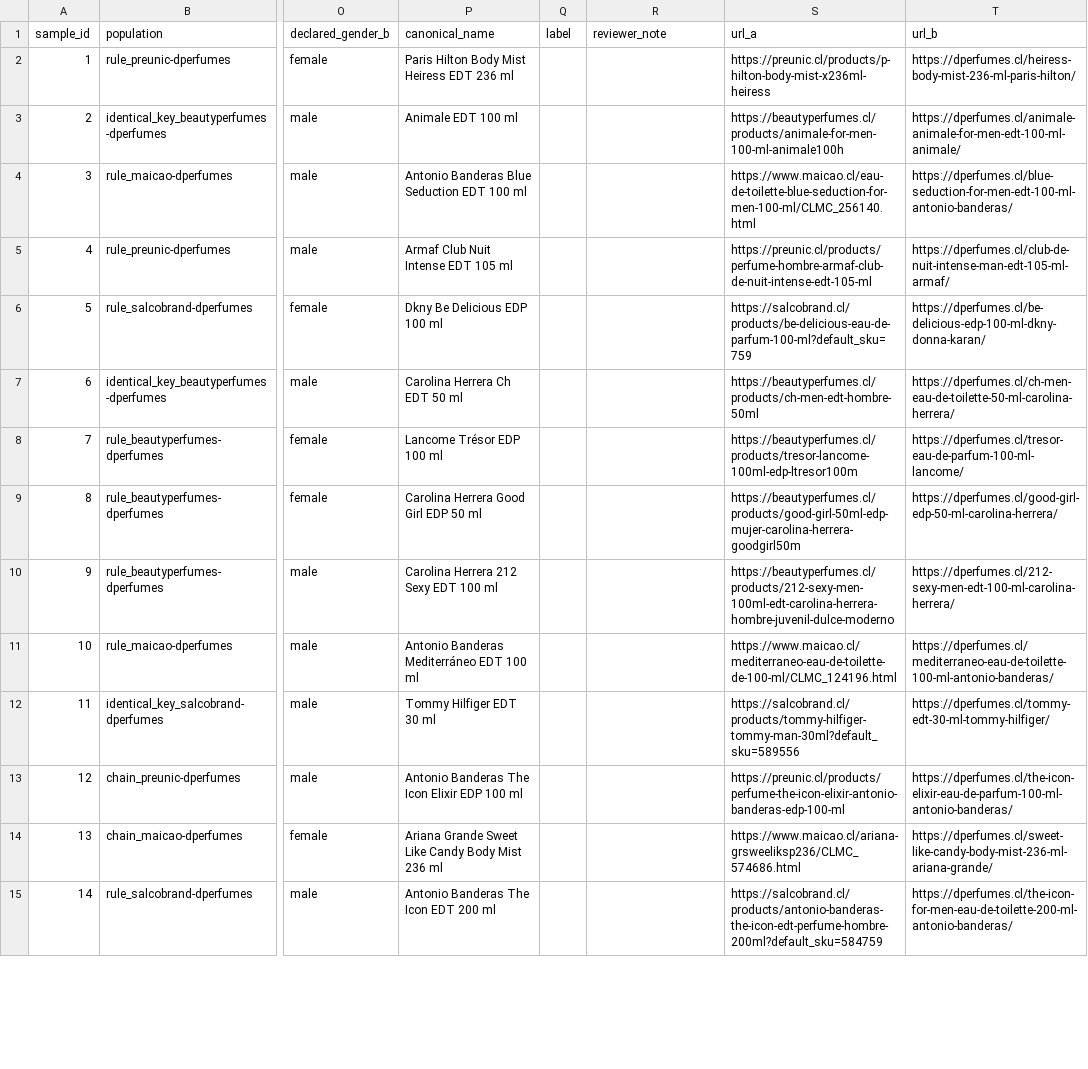
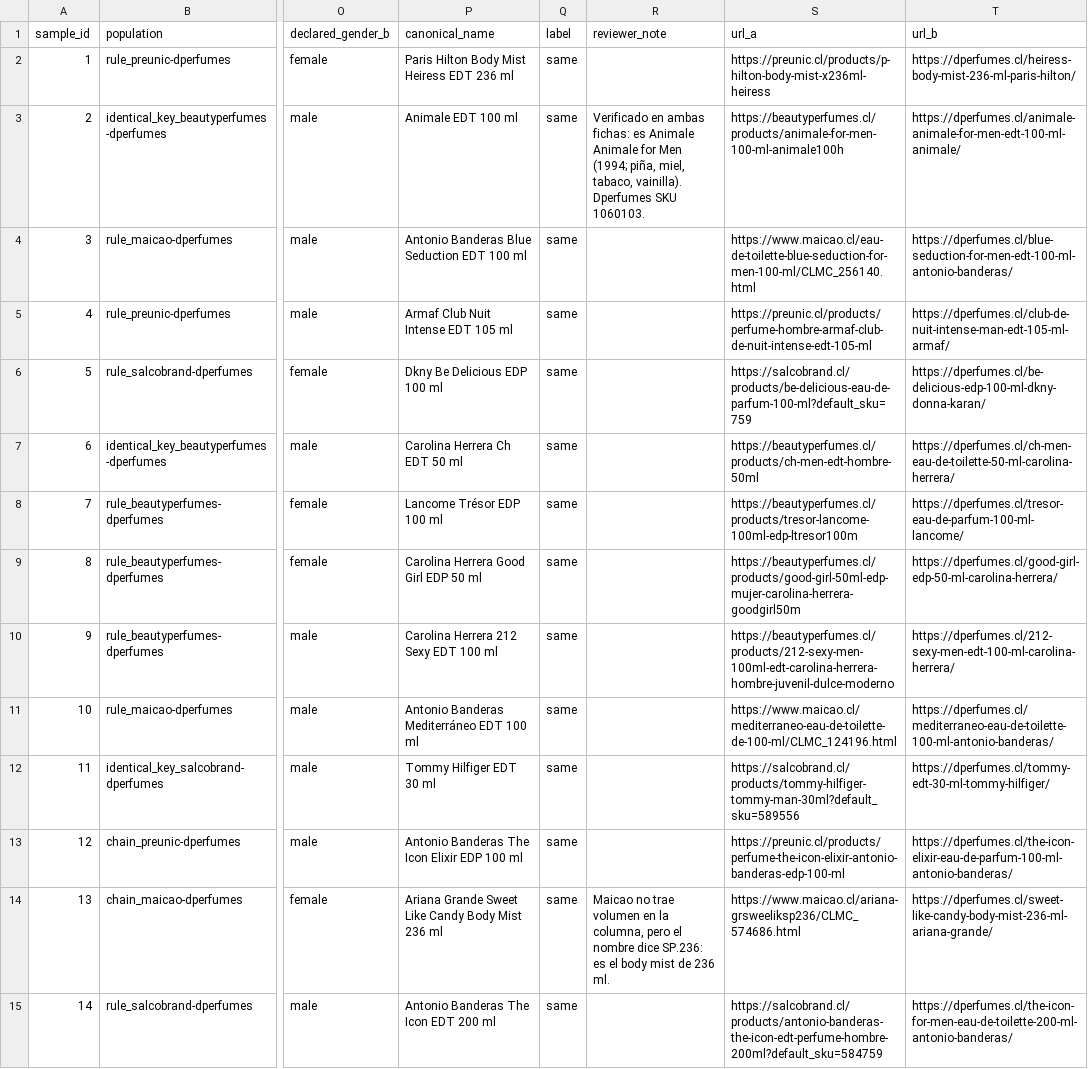
Before and after one commit to luvmatv/Captsone001D-beautymatch-cl, a CSV file: data/labeled/dperfumes_precision_v1.csv, drawn as a sheet; only a part is shown, gaps mark what is left out; the diff covers the shown part only; the diff names each change by its address in the sheet, - before the commit and + after, or states it on an @@ line.

Commit message:
dperfumes precision sample labeled; keep Animale's two fragrances apart
The user labeled the 78-pair sample of final dperfumes pairs: rules 60/60,
chain 3/3, identical key 14/15 (weighted estimate 99.2%). The one wrong merge:
dperfumes' "Animale Animale for Men" (1994) and "Animale for Men" were one
product with Beauty Perfumes' "ANIMALE ANIMALE FOR MEN".

- Within one store, a brand word counts from its second time on
  (store_listing_words): in the whole catalog it separates only that pair. A
  general identity rule touched 126 names and was dropped.
- A human "different" label now also keeps apart two groups with one product
  key (it used to veto only the pair). Parts kept apart get distinct keys.

Rehearsal on a copy, against the previous commit with the same labels: 1
product changes (Animale split), 1 listing moves; evaluation 0 wrong merges.

```diff
--- a/data/labeled/dperfumes_precision_v1.csv
+++ b/data/labeled/dperfumes_precision_v1.csv
-Q2:Q15 (label): (empty)
+Q2:Q15 (label): same
-R3 (reviewer_note): (empty)
+R3 (reviewer_note): Verificado en ambas fichas: es Animale Animale for Men (1994; piña, miel, tabaco, vainilla). Dperfumes SKU 1060103.
-R14 (reviewer_note): (empty)
+R14 (reviewer_note): Maicao no trae volumen en la columna, pero el nombre dice SP.236: es el body mist de 236 ml.
```
Also changed, not shown: 74 edited cells elsewhere in this file, 5 other files.
